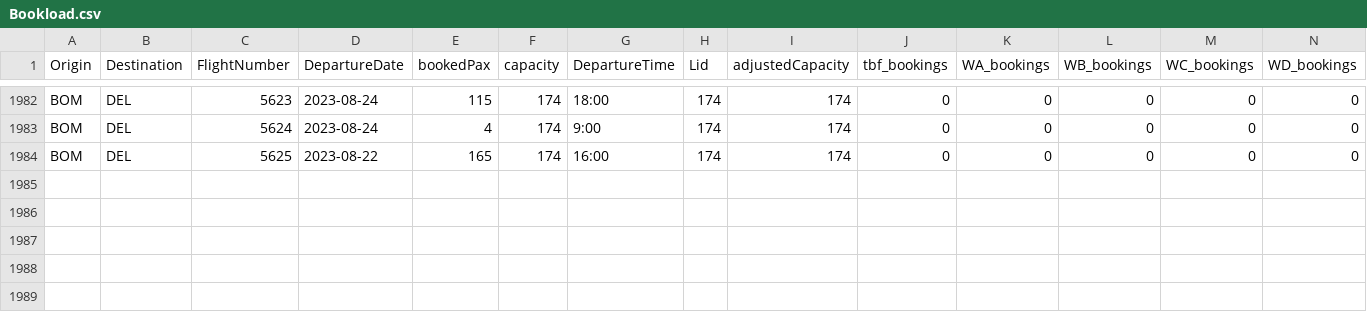
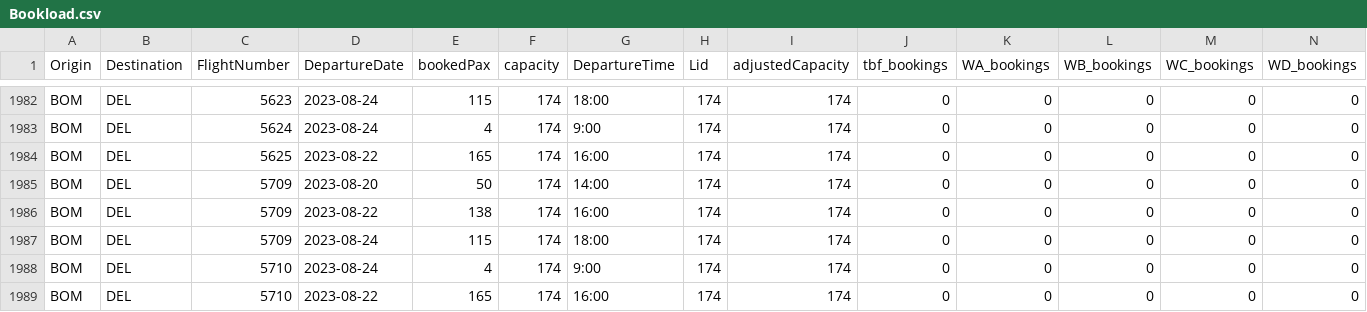
Before and after one commit to vivekbolla123/rm-allocation-serverless-funcs, a CSV file: QPDynamicAllocation/testcases/input/Bookload.csv, drawn as a sheet; only a part is shown, gaps mark what is left out; rows hold the shown columns only; the diff names each change by its address in the sheet, - before the commit and + after, or states it on an @@ line.

```diff
--- a/QPDynamicAllocation/testcases/input/Bookload.csv
+++ b/QPDynamicAllocation/testcases/input/Bookload.csv
+row 1985: BOM | DEL | 5709 | 2023-08-20 | 50 | 174 | 14:00 | 174 | 174 | 0 | 0 | 0 | 0 | 0
+row 1986: BOM | DEL | 5709 | 2023-08-22 | 138 | 174 | 16:00 | 174 | 174 | 0 | 0 | 0 | 0 | 0
+row 1987: BOM | DEL | 5709 | 2023-08-24 | 115 | 174 | 18:00 | 174 | 174 | 0 | 0 | 0 | 0 | 0
+row 1988: BOM | DEL | 5710 | 2023-08-24 | 4 | 174 | 9:00 | 174 | 174 | 0 | 0 | 0 | 0 | 0
+row 1989: BOM | DEL | 5710 | 2023-08-22 | 165 | 174 | 16:00 | 174 | 174 | 0 | 0 | 0 | 0 | 0
```
Also changed, not shown: QPDynamicAllocation/testcases/input/booking_fare_data.csv, QPDynamicAllocation/testcases/input/config_runTime.csv, 11 other files.
